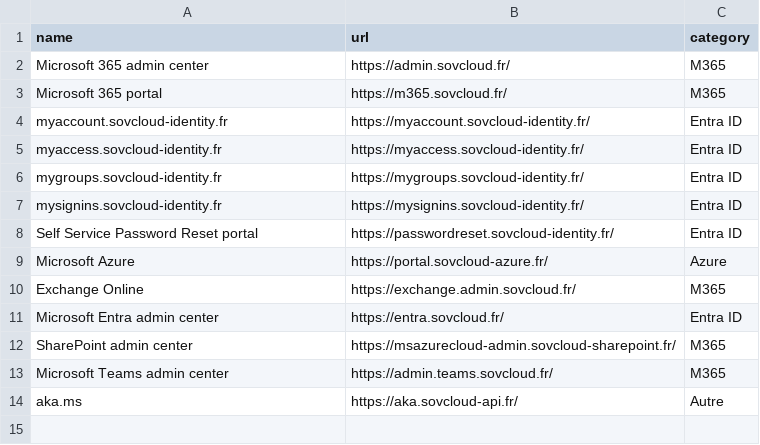
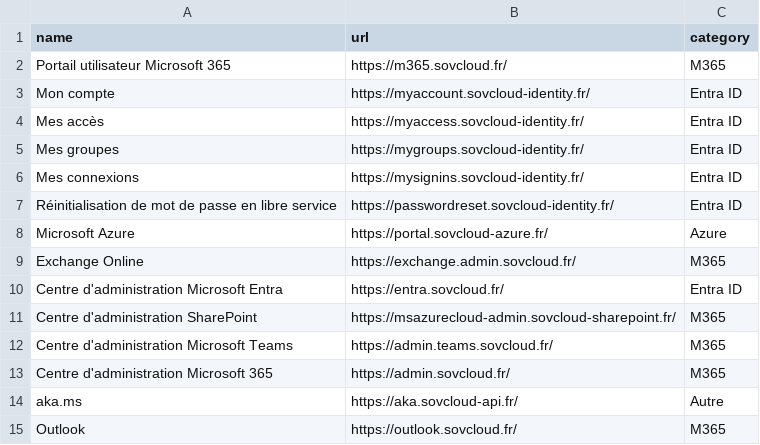
Before and after one commit to leobouard/leobouard.github.io, a CSV file: _data/sovcloud-url.csv, drawn as a sheet.

Commit message:
Traduction des noms en français

```diff
--- a/_data/sovcloud-url.csv
+++ b/_data/sovcloud-url.csv
@@ -1,14 +1,15 @@
 name,url,category
-Microsoft 365 admin center,https://admin.sovcloud.fr/,M365
-Microsoft 365 portal,https://m365.sovcloud.fr/,M365
-myaccount.sovcloud-identity.fr,https://myaccount.sovcloud-identity.fr/,Entra ID
-myaccess.sovcloud-identity.fr,https://myaccess.sovcloud-identity.fr/,Entra ID
-mygroups.sovcloud-identity.fr,https://mygroups.sovcloud-identity.fr/,Entra ID
-mysignins.sovcloud-identity.fr,https://mysignins.sovcloud-identity.fr/,Entra ID
-Self Service Password Reset portal,https://passwordreset.sovcloud-identity.fr/,Entra ID
+Portail utilisateur Microsoft 365,https://m365.sovcloud.fr/,M365
+Mon compte,https://myaccount.sovcloud-identity.fr/,Entra ID
+Mes accès,https://myaccess.sovcloud-identity.fr/,Entra ID
+Mes groupes,https://mygroups.sovcloud-identity.fr/,Entra ID
+Mes connexions,https://mysignins.sovcloud-identity.fr/,Entra ID
+Réinitialisation de mot de passe en libre service,https://passwordreset.sovcloud-identity.fr/,Entra ID
 Microsoft Azure,https://portal.sovcloud-azure.fr/,Azure
 Exchange Online,https://exchange.admin.sovcloud.fr/,M365
-Microsoft Entra admin center,https://entra.sovcloud.fr/,Entra ID
-SharePoint admin center,https://msazurecloud-admin.sovcloud-sharepoint.fr/,M365
-Microsoft Teams admin center,https://admin.teams.sovcloud.fr/,M365
+Centre d'administration Microsoft Entra,https://entra.sovcloud.fr/,Entra ID
+Centre d'administration SharePoint,https://msazurecloud-admin.sovcloud-sharepoint.fr/,M365
+Centre d'administration Microsoft Teams,https://admin.teams.sovcloud.fr/,M365
+Centre d'administration Microsoft 365,https://admin.sovcloud.fr/,M365
 aka.ms,https://aka.sovcloud-api.fr/,Autre
+Outlook,https://outlook.sovcloud.fr/,M365
```
